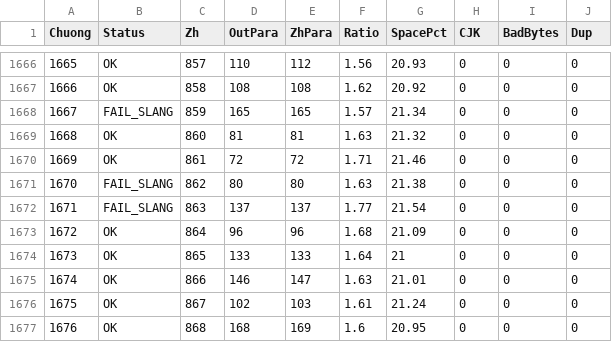
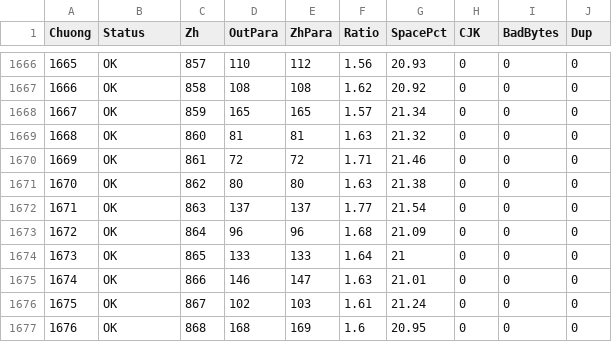
Before and after one commit to phuythanh/truyen-ma-phap-cong-nghiep, a CSV file: scratchpad/qa_output.csv, drawn as a sheet; only a part is shown, gaps mark what is left out.

```diff
--- a/scratchpad/qa_output.csv
+++ b/scratchpad/qa_output.csv
@@ -1667,7 +1667,7 @@
 "1666","OK","858","108","108","1.62","20.92","0","0","0"
-"1667","FAIL_SLANG","859","165","165","1.57","21.34","0","0","0"
+"1667","OK","859","165","165","1.57","21.34","0","0","0"
 "1668","OK","860","81","81","1.63","21.32","0","0","0"
 "1669","OK","861","72","72","1.71","21.46","0","0","0"
-"1670","FAIL_SLANG","862","80","80","1.63","21.38","0","0","0"
-"1671","FAIL_SLANG","863","137","137","1.77","21.54","0","0","0"
+"1670","OK","862","80","80","1.63","21.38","0","0","0"
+"1671","OK","863","137","137","1.77","21.54","0","0","0"
 "1672","OK","864","96","96","1.68","21.09","0","0","0"
```
Also changed, not shown: 1 other file.
